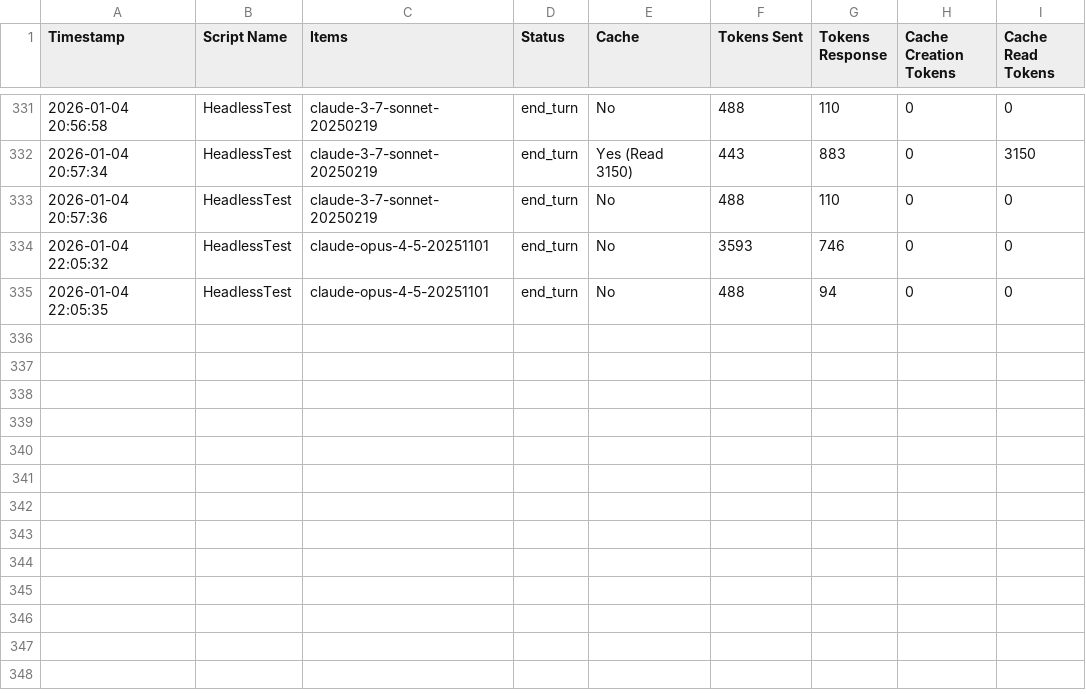
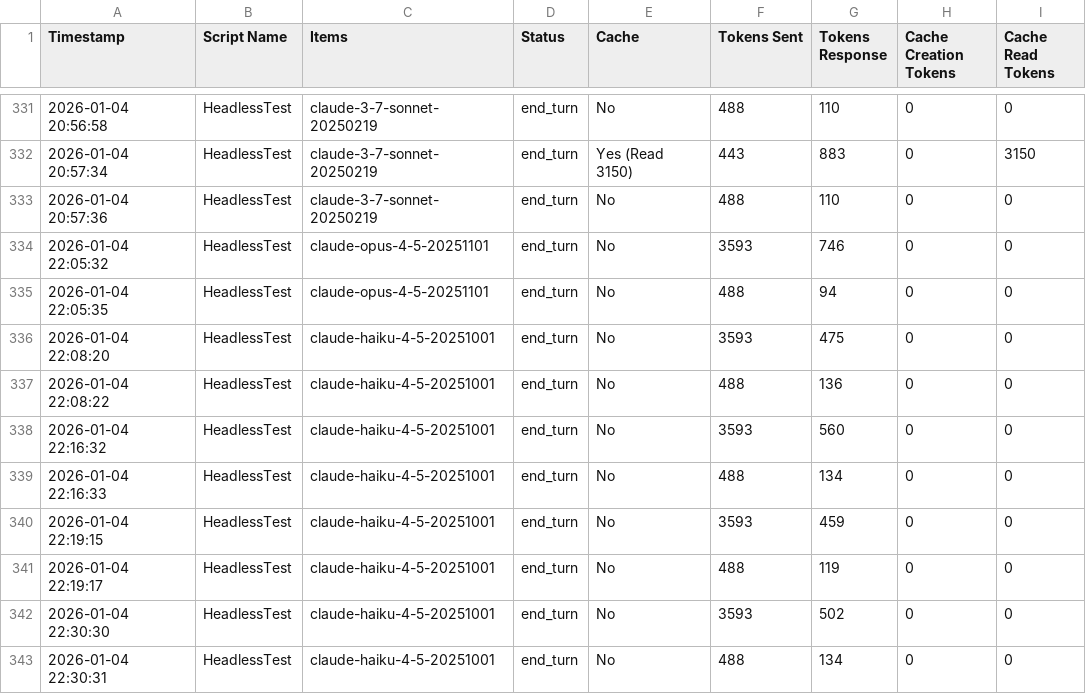
Before and after one commit to dbgnvan2/trans-summary, a CSV file: logs/token_usage.csv, drawn as a sheet; only a part is shown, gaps mark what is left out; the diff names each change by its address in the sheet, - before the commit and + after, or states it on an @@ line.

```diff
--- a/logs/token_usage.csv
+++ b/logs/token_usage.csv
+row 336: 2026-01-04 22:08:20 | HeadlessTest | claude-haiku-4-5-20251001 | end_turn | No | 3593 | 475 | 0 | 0
+row 337: 2026-01-04 22:08:22 | HeadlessTest | claude-haiku-4-5-20251001 | end_turn | No | 488 | 136 | 0 | 0
+row 338: 2026-01-04 22:16:32 | HeadlessTest | claude-haiku-4-5-20251001 | end_turn | No | 3593 | 560 | 0 | 0
+row 339: 2026-01-04 22:16:33 | HeadlessTest | claude-haiku-4-5-20251001 | end_turn | No | 488 | 134 | 0 | 0
+row 340: 2026-01-04 22:19:15 | HeadlessTest | claude-haiku-4-5-20251001 | end_turn | No | 3593 | 459 | 0 | 0
+row 341: 2026-01-04 22:19:17 | HeadlessTest | claude-haiku-4-5-20251001 | end_turn | No | 488 | 119 | 0 | 0
+row 342: 2026-01-04 22:30:30 | HeadlessTest | claude-haiku-4-5-20251001 | end_turn | No | 3593 | 502 | 0 | 0
+row 343: 2026-01-04 22:30:31 | HeadlessTest | claude-haiku-4-5-20251001 | end_turn | No | 488 | 134 | 0 | 0
```
Also changed, not shown: 4 other files.
